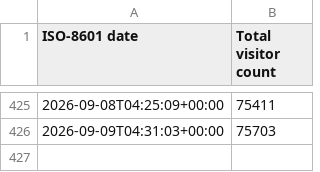
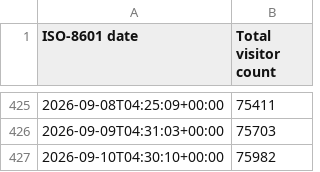
Before and after one commit to toydotgame/toydotgame.github.io, a CSV file: history.csv, drawn as a sheet; only a part is shown, gaps mark what is left out; the diff names each change by its address in the sheet, - before the commit and + after, or states it on an @@ line.

```diff
--- a/history.csv
+++ b/history.csv
+row 427: 2026-09-10T04:30:10+00:00 | 75982
```
Also changed, not shown: 1 other file.
